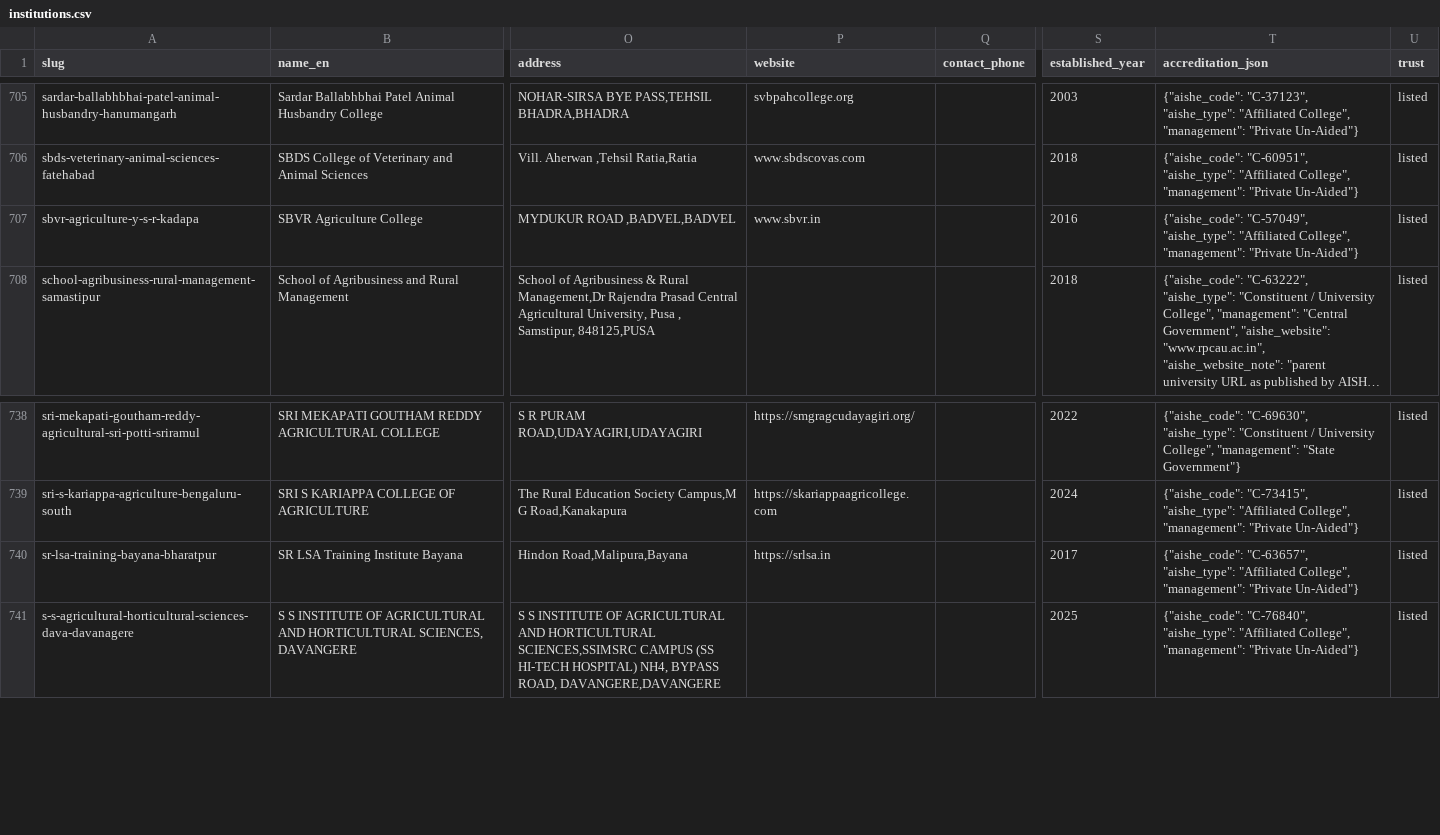
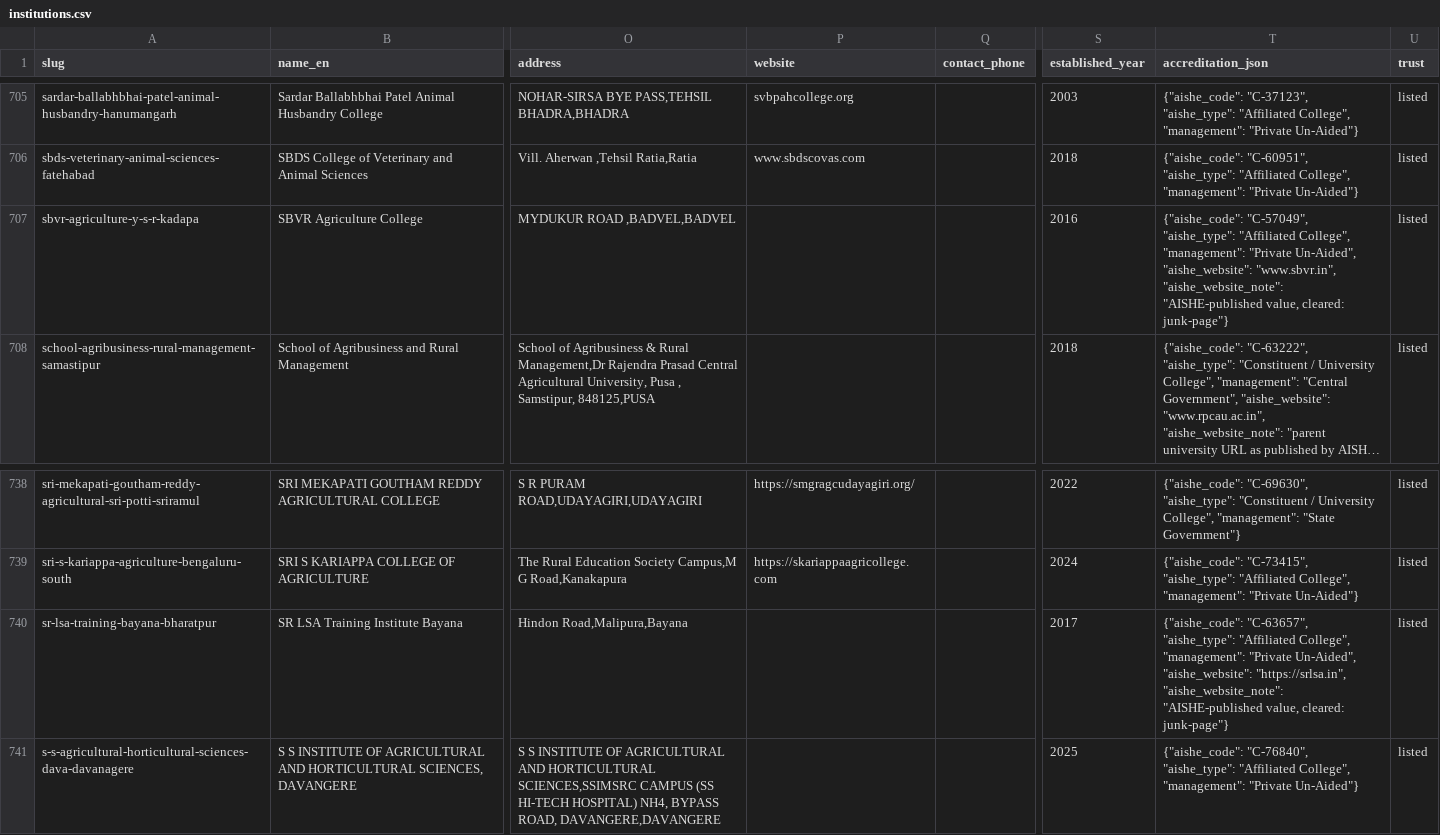
Before and after one commit to oneuni-in/agri-ecosystem, a CSV file: backend/core/data/seeds/education/institutions.csv, drawn as a sheet; only a part is shown, gaps mark what is left out; long unchanged cells end in …; the diff covers the shown part only; the diff names each change by its address in the sheet, - before the commit and + after, or states it on an @@ line.

Commit message:
fix(education): clear 14 college websites that are provably not college sites
Continuation of the previous commit, which removed 137 URLs that were really the
parent university's. This checks what remained by fetching each one.

Of 157 fetched: 58 identify the college, 72 are unreachable, and 14 are
definitively something else. The 14 are cleared:

  agricultural-rajahmundry        agcrjy.in        "79king Bet - Slot Online"
  maa-karni-pashudhan-bikaner     mkpstc.com       "Parked Domain on Hostinger"
  maharaja-surajmal-bharatpur     mscoa.com        "Community Compass | HOA Management"
  agriculture-bijapur             uasd.in          "Sign in - Google Accounts"
  dairy-technology-tirupati       cdttpt.svvu@gmail.com     (an email address)
  horticulture-bemetara           chrssaja.igkv@gmail.com   (an email address)
  ... plus 404 / 503 / database-error pages

The first is the reason this could not wait: a lapsed college domain now serves
a live gambling site, and the corpus was presenting it as an agricultural
college's official website. Two more rows had an EMAIL ADDRESS in the website
column.

CLEARED ON EVIDENCE, NOT ON SIMILARITY. An earlier token-overlap pass flagged 25
rows, and several were false positives -- "S.V. AGRICULTURAL COLLEGE, TIRUPATHI"
points at a page titled "Sri Venkateswara Agriculture College", which is correct
even though the token "tirupathi" never appears. So this commit acts only on
proof that the value cannot be a college site at all: the value is an email
address, or the page is a parked domain, a sign-in wall, unrelated commerce, or
a hard error. RPS Vet College, SKM Agri College and the Mahavir trust site are
deliberately KEPT.

The 72 unreachable are also kept. A site being down today is not evidence the
URL is wrong, and these are `listed` rows where a dead link is low harm.

Values are demoted rather than deleted, into accreditation_json as
aishe_website with the reason, so nothing is lost.

listed rows carrying a website: 294 after the AISHE ingest -> 143 now.

Gate: bundle OK 767/46/272/22/13.

```diff
--- a/backend/core/data/seeds/education/institutions.csv
+++ b/backend/core/data/seeds/education/institutions.csv
-P707 (website): www.sbvr.in
+P707 (website): (empty)
-T707 (accreditation_json): …"management": "Private Un-Aided"}
+T707 (accreditation_json): …"management": "Private Un-Aided", "aishe_website": "www.sbvr.in", "aishe_website_note": "AISHE-published value, cleared: junk-page"}
-P740 (website): https://srlsa.in
+P740 (website): (empty)
-T740 (accreditation_json): …"management": "Private Un-Aided"}
+T740 (accreditation_json): …"management": "Private Un-Aided", "aishe_website": "https://srlsa.in", "aishe_website_note": "AISHE-published value, cleared: junk-page"}
```
Also changed, not shown: 24 edited cells elsewhere in this file.
